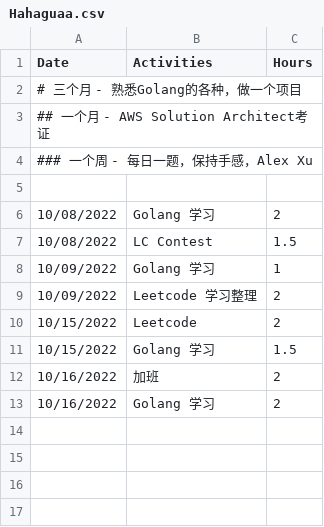
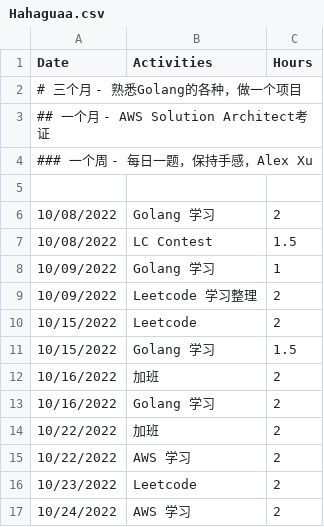
Before and after one commit to GuilinDev/studyGroup, a CSV file: Hahaguaa.csv, drawn as a sheet.

Commit message:
Update Hahaguaa.csv

```diff
--- a/Hahaguaa.csv
+++ b/Hahaguaa.csv
@@ -13 +13,5 @@
 "10/16/2022",          "Golang 学习",         2
+"10/22/2022",          "加班",            2
+"10/22/2022",          "AWS 学习",         2
+"10/23/2022",          "Leetcode",            2
+"10/24/2022",          "AWS 学习",         2
```
